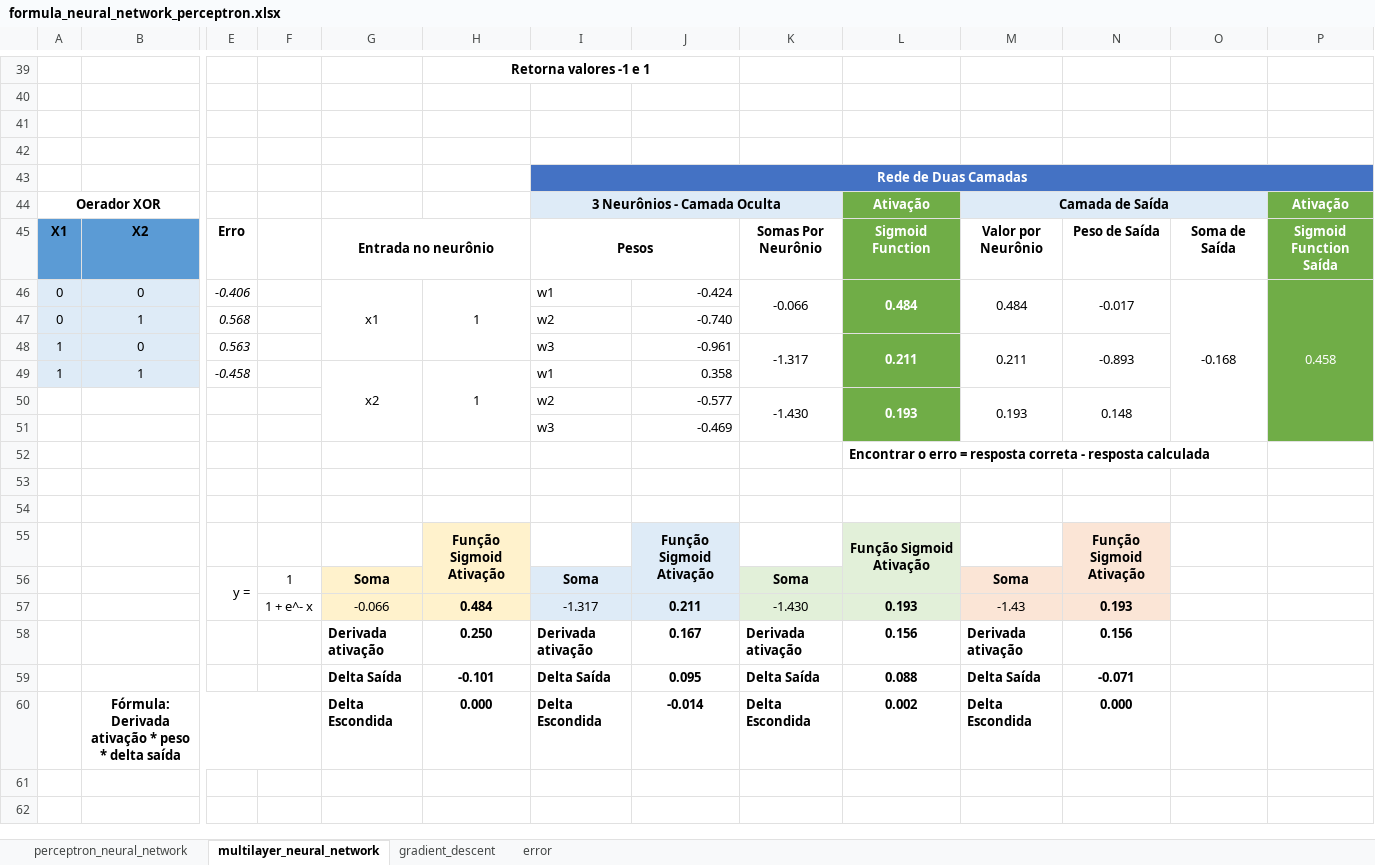
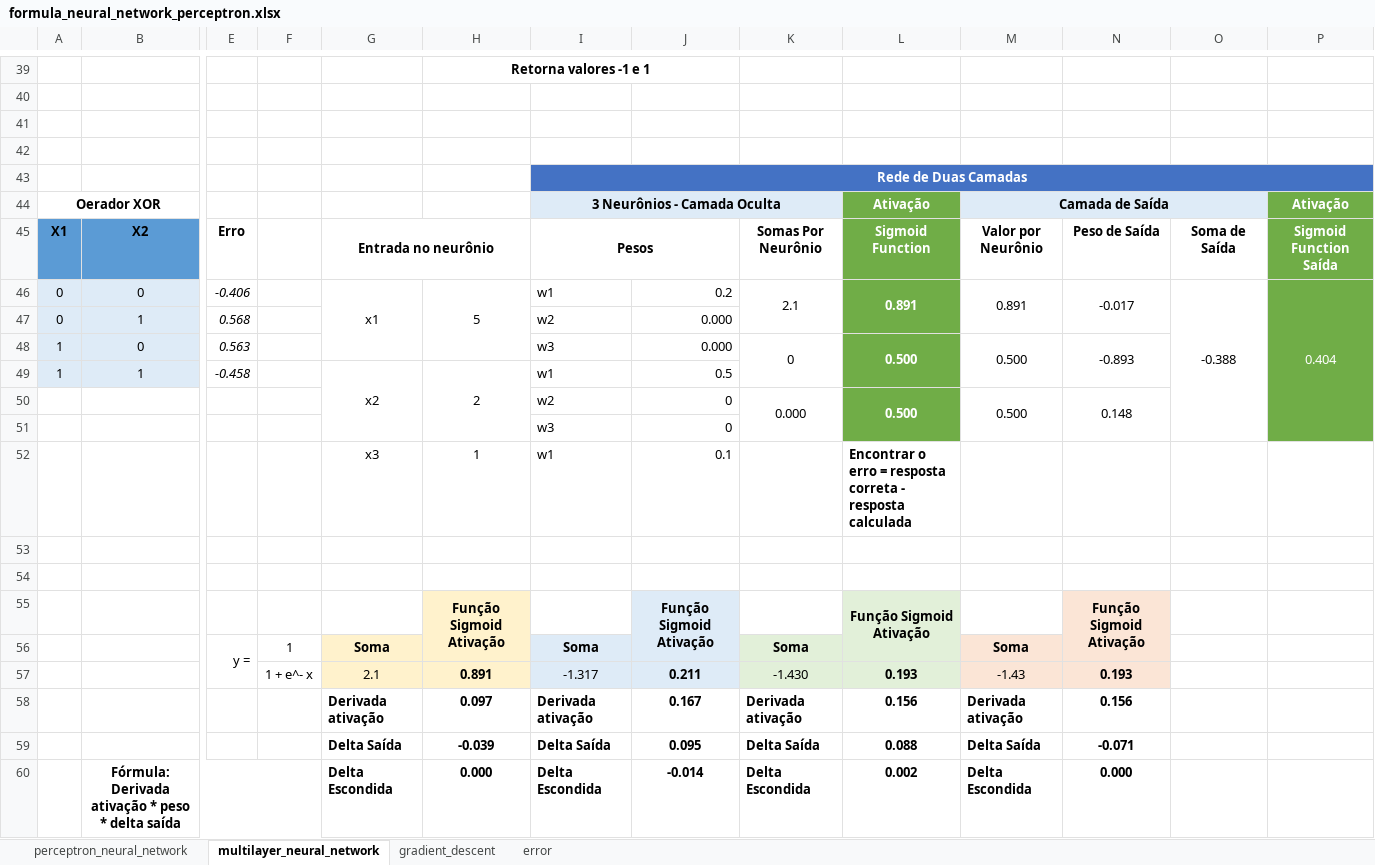
Before and after one commit to itimes-digital/estudo-python-git, an Excel workbook: machine-learning/analises/formula_neural_network_perceptron.xlsx, sheet multilayer_neural_network, drawn as a sheet; only a part is shown, gaps mark what is left out; values as stored, in another font and other column widths than the file's, no borders; charts and pictures not drawn; removed rows and columns are numbered as before the commit, all else as after; rows hold the shown columns only; the diff names each change by its address in the sheet, - before the commit and + after, or states it on an @@ line.

```diff
--- a/machine-learning/analises/formula_neural_network_perceptron.xlsx (sheet multilayer_neural_network)
+++ b/machine-learning/analises/formula_neural_network_perceptron.xlsx (sheet multilayer_neural_network)
-H46: 1
+H46: 5
-J46: -0.424
+J46: 0.2
-K46: -0.066
+K46: 2.1
-L46: 0.484
+L46: 0.891
-M46: 0.484
+M46: 0.891
-O46: -0.168
+O46: -0.388
-P46: 0.458
+P46: 0.404
-J47: -0.740
+J47: 0.000
-J48: -0.961
+J48: 0.000
-K48: -1.317
+K48: 0
-L48: 0.211
+L48: 0.500
-M48: 0.211
+M48: 0.500
-H49: 1
+H49: 2
-J49: 0.358
+J49: 0.5
-row 50:  |  |  |  |  |  | w2 | -0.577 | -1.430 | 0.193 | 0.193 | 0.148
-row 51:  |  |  |  |  |  | w3 | -0.469
-row 52:  |  |  |  |  |  |  |  |  | Encontrar o erro = resposta correta - resposta calculada
+row 50:  |  |  |  |  |  | w2 | 0 | 0.000 | 0.500 | 0.500 | 0.148
+row 51:  |  |  |  |  |  | w3 | 0
+row 52:  |  |  |  | x3 | 1 | w1 | 0.1 |  | Encontrar o erro = resposta correta - resposta calculada
-G57: -0.066
+G57: 2.1
-H57: 0.484
+H57: 0.891
-H58: 0.250
+H58: 0.097
-H59: -0.101
+H59: -0.039
```
Also changed, not shown: sheet perceptron_neural_network, sheet error, formulas that keep their value, charts or pictures.
